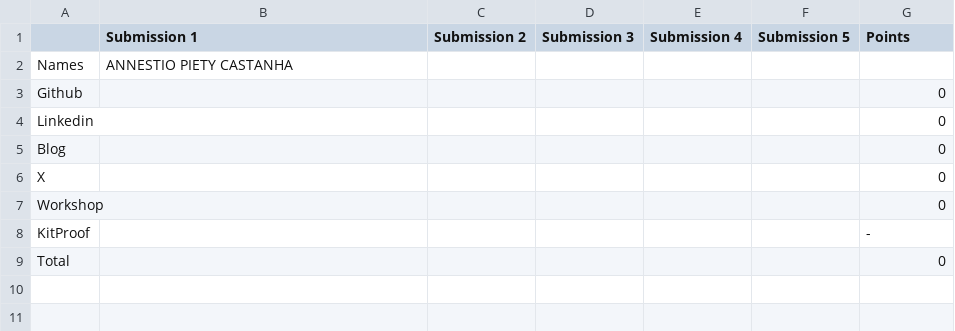
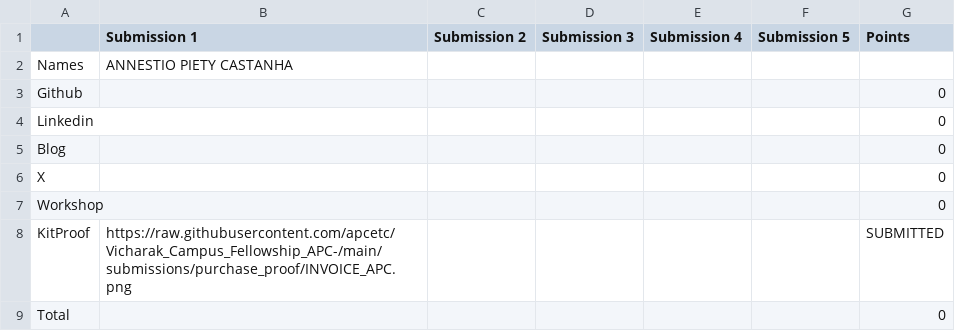
Before and after one commit to Deagle2/vicharak-fellowship-tracker, a CSV file: allocations/ANNESTIO_PIETY_CASTANHA.csv, drawn as a sheet.

Commit message:
chore: update allocations + scores [skip ci]

```diff
--- a/allocations/ANNESTIO_PIETY_CASTANHA.csv
+++ b/allocations/ANNESTIO_PIETY_CASTANHA.csv
@@ -7,3 +7,3 @@ X,,,,,,0
 Workshop,,,,,,0
-KitProof,,,,,,-
+KitProof,https://raw.githubusercontent.com/apcetc/Vicharak_Campus_Fellowship_APC-/main/submissions/purchase_proof/INVOICE_APC.png,,,,,SUBMITTED
 Total,,,,,,0
```
Also changed, not shown: allocations/summary.csv, 5 other files.
